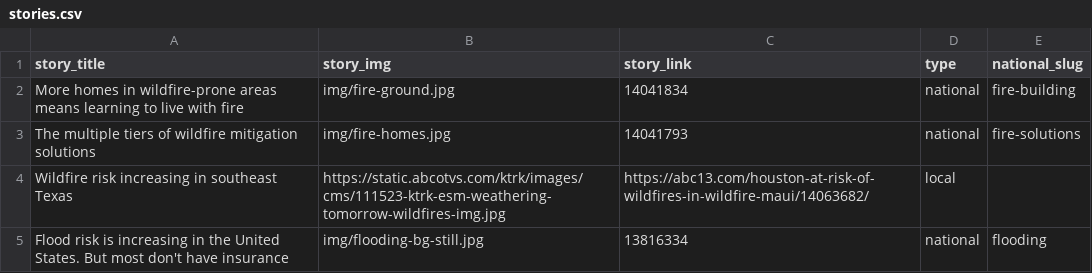
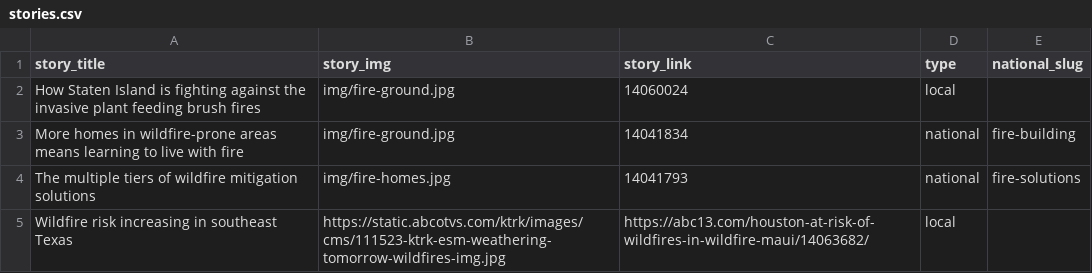
Before and after one commit to abcotvdata/climate-stories, a CSV file: stories.csv, drawn as a sheet; only a part is shown; the shorter side is filled out with more unchanged rows; the diff names each change by its address in the sheet, - before the commit and + after, or states it on an @@ line.

Commit message:
Update stories.csv

```diff
--- a/stories.csv
+++ b/stories.csv
+row 2: How Staten Island is fighting against the invasive plant feeding brush fires | img/fire-ground.jpg | 14060024 | local
```
